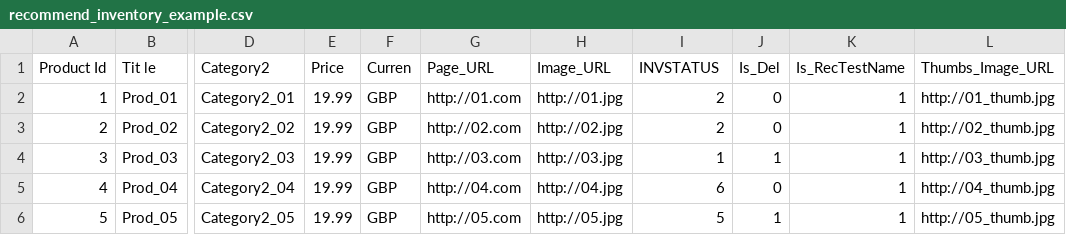
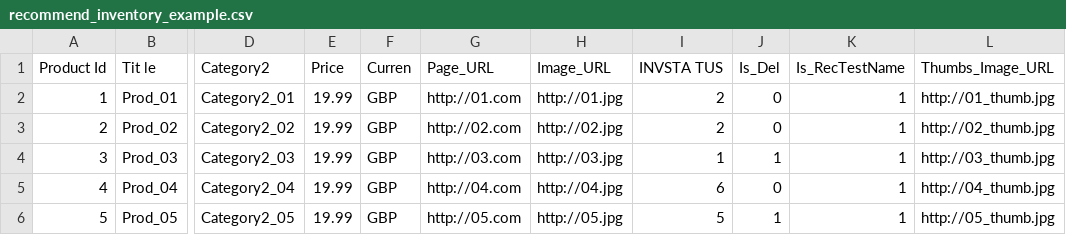
Before and after one commit to vikashagarwal1/testCSV, a CSV file: recommend_inventory_example.csv, drawn as a sheet; only a part is shown, gaps mark what is left out; the diff names each change by its address in the sheet, - before the commit and + after, or states it on an @@ line.

Commit message:
Update recommend_inventory_example.csv

```diff
--- a/recommend_inventory_example.csv
+++ b/recommend_inventory_example.csv
-I1: INVSTATUS
+I1: INVSTA TUS
```
